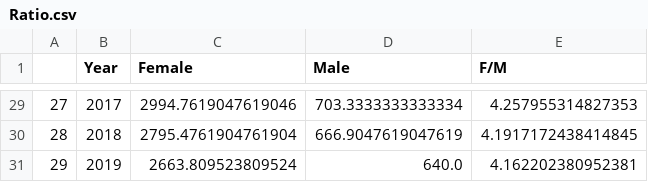
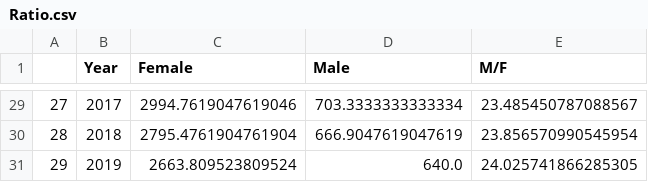
Before and after one commit to thudoann/HIV-AIDS-in-Africa-analysis, a CSV file: Datasets/Ratio.csv, drawn as a sheet; only a part is shown, gaps mark what is left out; the diff covers the shown part only.

```diff
--- a/Datasets/Ratio.csv
+++ b/Datasets/Ratio.csv
@@ -1 +1 @@
-,Year,Female,Male,F/M
+,Year,Female,Male,M/F
@@ -29,3 +29,3 @@
-27,2017,2994.7619047619046,703.3333333333334,4.257955314827353
-28,2018,2795.4761904761904,666.9047619047619,4.1917172438414845
-29,2019,2663.809523809524,640.0,4.162202380952381
+27,2017,2994.7619047619046,703.3333333333334,23.485450787088567
+28,2018,2795.4761904761904,666.9047619047619,23.856570990545954
+29,2019,2663.809523809524,640.0,24.025741866285305
```
Also changed, not shown: 27 edited cells elsewhere in this file, 3 other files.
